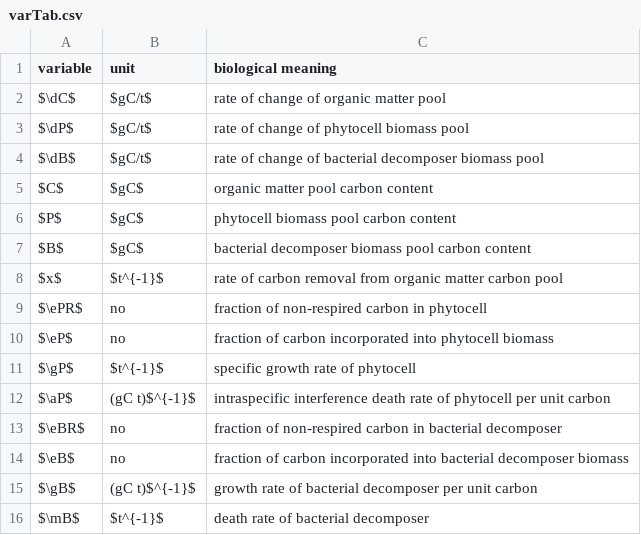
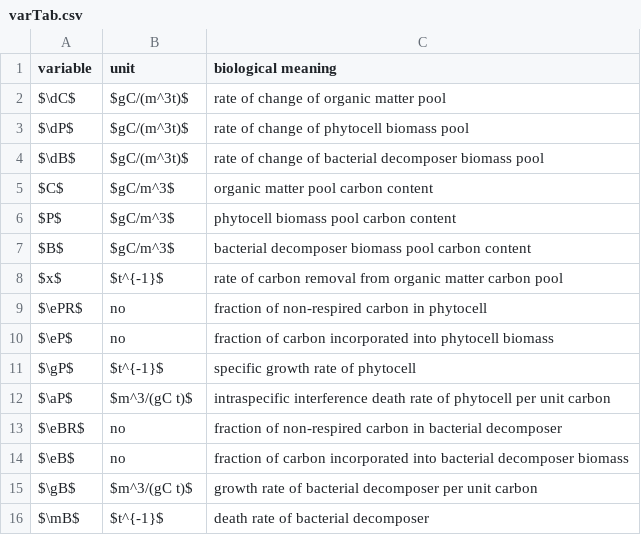
Before and after one commit to ph-u/PhyBac_C-Capture, a CSV file: code/thesisSec/varTab.csv, drawn as a sheet.

Commit message:
variable table

```diff
--- a/code/thesisSec/varTab.csv
+++ b/code/thesisSec/varTab.csv
@@ -1,8 +1,8 @@
 variable,unit,biological meaning
-$\dC$,$gC/t$,rate of change of organic matter pool
-$\dP$,$gC/t$,rate of change of phytocell biomass pool
-$\dB$,$gC/t$,rate of change of bacterial decomposer biomass pool
-$C$,$gC$,organic matter pool carbon content
-$P$,$gC$,phytocell biomass pool carbon content
-$B$,$gC$,bacterial decomposer biomass pool carbon content
+$\dC$,$gC/(m^3t)$,rate of change of organic matter pool
+$\dP$,$gC/(m^3t)$,rate of change of phytocell biomass pool
+$\dB$,$gC/(m^3t)$,rate of change of bacterial decomposer biomass pool
+$C$,$gC/m^3$,organic matter pool carbon content
+$P$,$gC/m^3$,phytocell biomass pool carbon content
+$B$,$gC/m^3$,bacterial decomposer biomass pool carbon content
 $x$,$t^{-1}$,rate of carbon removal from organic matter carbon pool
@@ -11,6 +11,6 @@ $\eP$,no,fraction of carbon incorporated into phytocell biomass
 $\gP$,$t^{-1}$,specific growth rate of phytocell
-$\aP$,(gC t)$^{-1}$,intraspecific interference death rate of phytocell per unit carbon
+$\aP$,$m^3/(gC t)$,intraspecific interference death rate of phytocell per unit carbon
 $\eBR$,no,fraction of non-respired carbon in bacterial decomposer
 $\eB$,no,fraction of carbon incorporated into bacterial decomposer biomass
-$\gB$,(gC t)$^{-1}$,growth rate of bacterial decomposer per unit carbon
+$\gB$,$m^3/(gC t)$,growth rate of bacterial decomposer per unit carbon
 $\mB$,$t^{-1}$,death rate of bacterial decomposer
```
